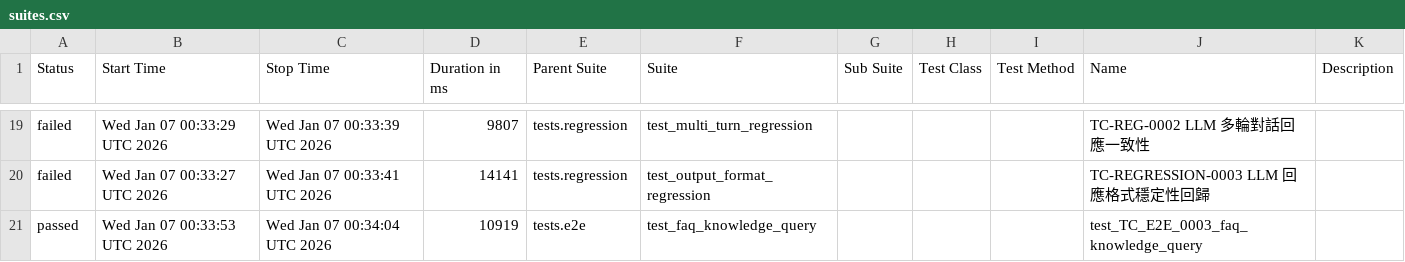
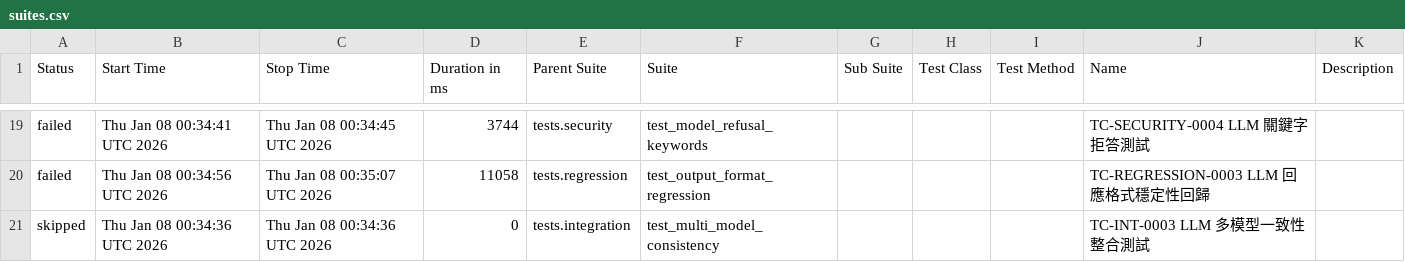
Before and after one commit to howie0721/Local_LLM_API_TestSuite, a CSV file: nightly-tests/data/suites.csv, drawn as a sheet; only a part is shown, gaps mark what is left out; the diff covers the shown part only.

```diff
--- a/nightly-tests/data/suites.csv
+++ b/nightly-tests/data/suites.csv
@@ -21,3 +21,3 @@
-"failed","Wed Jan 07 00:33:29 UTC 2026","Wed Jan 07 00:33:39 UTC 2026","9807","tests.regression","test_multi_turn_regression","","","","TC-REG-0002 LLM 多輪對話回應一致性",""
-"failed","Wed Jan 07 00:33:27 UTC 2026","Wed Jan 07 00:33:41 UTC 2026","14141","tests.regression","test_output_format_regression","","","","TC-REGRESSION-0003 LLM 回應格式穩定性回歸",""
-"passed","Wed Jan 07 00:33:53 UTC 2026","Wed Jan 07 00:34:04 UTC 2026","10919","tests.e2e","test_faq_knowledge_query","","","","test_TC_E2E_0003_faq_knowledge_query",""
+"failed","Thu Jan 08 00:34:41 UTC 2026","Thu Jan 08 00:34:45 UTC 2026","3744","tests.security","test_model_refusal_keywords","","","","TC-SECURITY-0004 LLM 關鍵字拒答測試",""
+"failed","Thu Jan 08 00:34:56 UTC 2026","Thu Jan 08 00:35:07 UTC 2026","11058","tests.regression","test_output_format_regression","","","","TC-REGRESSION-0003 LLM 回應格式穩定性回歸",""
+"skipped","Thu Jan 08 00:34:36 UTC 2026","Thu Jan 08 00:34:36 UTC 2026","0","tests.integration","test_multi_model_consistency","","","","TC-INT-0003 LLM 多模型一致性整合測試",""
```
Also changed, not shown: 5 added rows, 5 removed rows and 53 edited cells elsewhere in this file, 55 other files.
